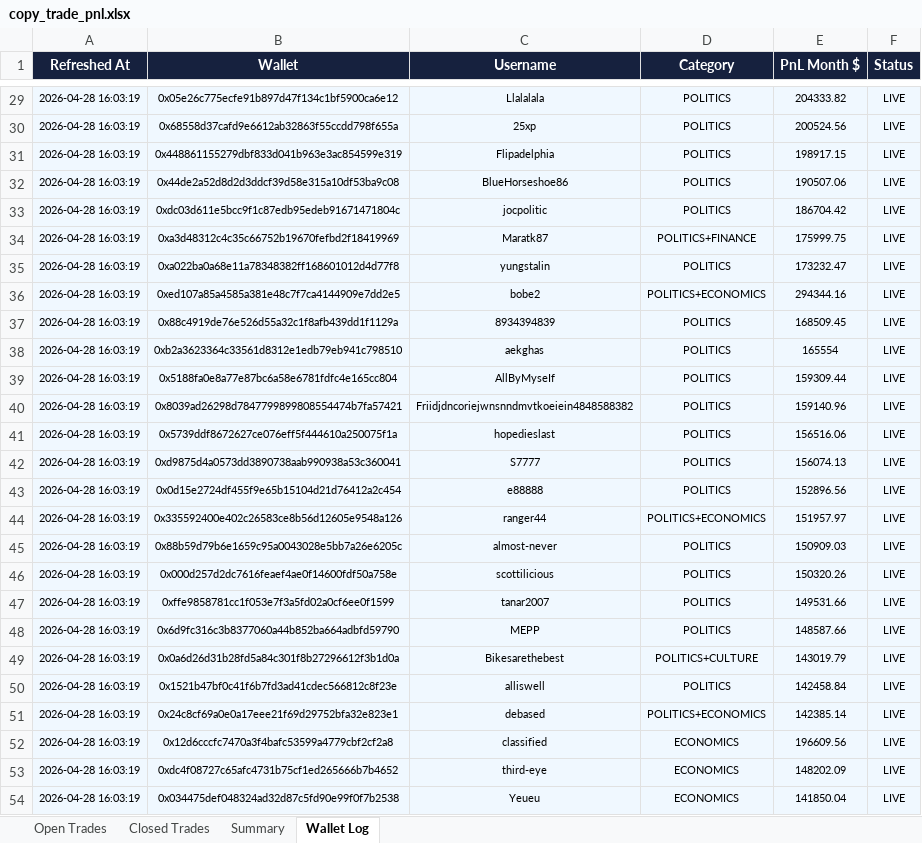
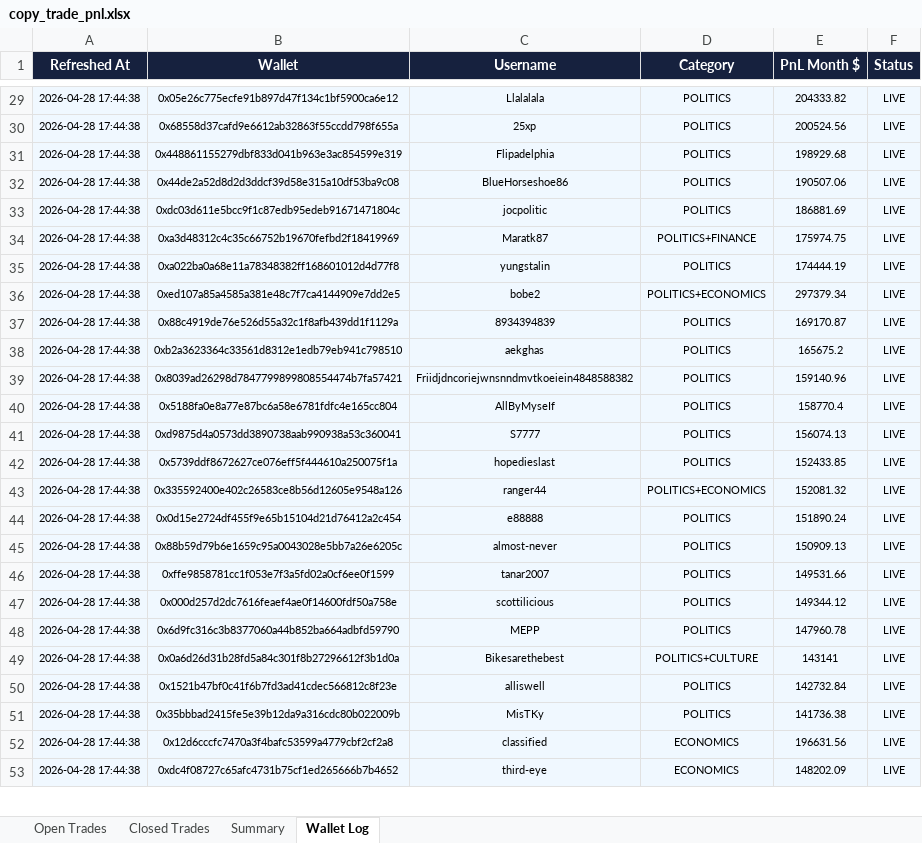
Before and after one commit to rohanbeingsocial/railwayperpetual, an Excel workbook: copy_trade_pnl.xlsx, sheet Wallet Log, drawn as a sheet; only a part is shown, gaps mark what is left out; values as stored, in another font and other column widths than the file's, no borders; removed rows and columns are numbered as before the commit, all else as after; the diff covers the shown part only; the diff names each change by its address in the sheet, - before the commit and + after, or states it on an @@ line.

```diff
--- a/copy_trade_pnl.xlsx (sheet Wallet Log)
+++ b/copy_trade_pnl.xlsx (sheet Wallet Log)
-A29:A38 (Refreshed At): 2026-04-28 16:03:19
+A29:A38 (Refreshed At): 2026-04-28 17:44:38
-E31 (PnL Month $): 198917.15
+E31 (PnL Month $): 198929.68
-E33 (PnL Month $): 186704.42
+E33 (PnL Month $): 186881.69
-E34 (PnL Month $): 175999.75
+E34 (PnL Month $): 175974.75
-E35 (PnL Month $): 173232.47
+E35 (PnL Month $): 174444.19
-E36 (PnL Month $): 294344.16
+E36 (PnL Month $): 297379.34
-E37 (PnL Month $): 168509.45
+E37 (PnL Month $): 169170.87
-E38 (PnL Month $): 165554
+E38 (PnL Month $): 165675.2
-row 39: 2026-04-28 16:03:19 | 0x5188fa0e8a77e87bc6a58e6781fdfc4e165cc804 | AllByMyseIf | POLITICS | 159309.44 | LIVE
-A39 (Refreshed At): 2026-04-28 16:03:19
+A39 (Refreshed At): 2026-04-28 17:44:38
-row 41: 2026-04-28 16:03:19 | 0x5739ddf8672627ce076eff5f444610a250075f1a | hopedieslast | POLITICS | 156516.06 | LIVE
+row 40: 2026-04-28 17:44:38 | 0x5188fa0e8a77e87bc6a58e6781fdfc4e165cc804 | AllByMyseIf | POLITICS | 158770.4 | LIVE
-A41 (Refreshed At): 2026-04-28 16:03:19
+A41 (Refreshed At): 2026-04-28 17:44:38
-row 43: 2026-04-28 16:03:19 | 0x0d15e2724df455f9e65b15104d21d76412a2c454 | e88888 | POLITICS | 152896.56 | LIVE
+row 42: 2026-04-28 17:44:38 | 0x5739ddf8672627ce076eff5f444610a250075f1a | hopedieslast | POLITICS | 152433.85 | LIVE
-A43 (Refreshed At): 2026-04-28 16:03:19
+A43 (Refreshed At): 2026-04-28 17:44:38
-E43 (PnL Month $): 151957.97
+E43 (PnL Month $): 152081.32
+row 44: 2026-04-28 17:44:38 | 0x0d15e2724df455f9e65b15104d21d76412a2c454 | e88888 | POLITICS | 151890.24 | LIVE
-A45 (Refreshed At): 2026-04-28 16:03:19
+A45 (Refreshed At): 2026-04-28 17:44:38
-E45 (PnL Month $): 150909.03
+E45 (PnL Month $): 150909.13
-row 46: 2026-04-28 16:03:19 | 0x000d257d2dc7616feaef4ae0f14600fdf50a758e | scottilicious | POLITICS | 150320.26 | LIVE
-A46 (Refreshed At): 2026-04-28 16:03:19
+A46 (Refreshed At): 2026-04-28 17:44:38
+row 47: 2026-04-28 17:44:38 | 0x000d257d2dc7616feaef4ae0f14600fdf50a758e | scottilicious | POLITICS | 149344.12 | LIVE
-A48:A50 (Refreshed At): 2026-04-28 16:03:19
+A48:A50 (Refreshed At): 2026-04-28 17:44:38
-E48 (PnL Month $): 148587.66
+E48 (PnL Month $): 147960.78
-E49 (PnL Month $): 143019.79
+E49 (PnL Month $): 143141
-E50 (PnL Month $): 142458.84
+E50 (PnL Month $): 142732.84
-row 51: 2026-04-28 16:03:19 | 0x24c8cf69a0e0a17eee21f69d29752bfa32e823e1 | debased | POLITICS+ECONOMICS | 142385.14 | LIVE
+row 51: 2026-04-28 17:44:38 | 0x35bbbad2415fe5e39b12da9a316cdc80b022009b | MisTKy | POLITICS | 141736.38 | LIVE
-A52:A53 (Refreshed At): 2026-04-28 16:03:19
+A52:A53 (Refreshed At): 2026-04-28 17:44:38
-E52 (PnL Month $): 196609.56
+E52 (PnL Month $): 196631.56
-row 54: 2026-04-28 16:03:19 | 0x034475def048324ad32d87c5fd90e99f0f7b2538 | Yeueu | ECONOMICS | 141850.04 | LIVE
```
Also changed, not shown: 35 added rows, 33 removed rows and 405 edited cells elsewhere in this sheet, sheet Open Trades, sheet Closed Trades, sheet Summary.
